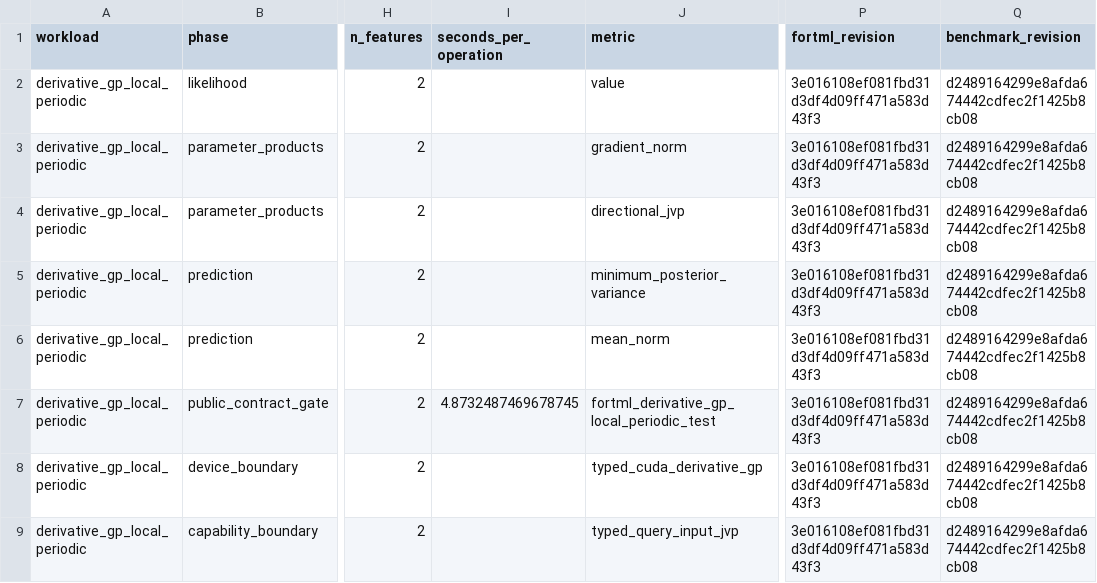
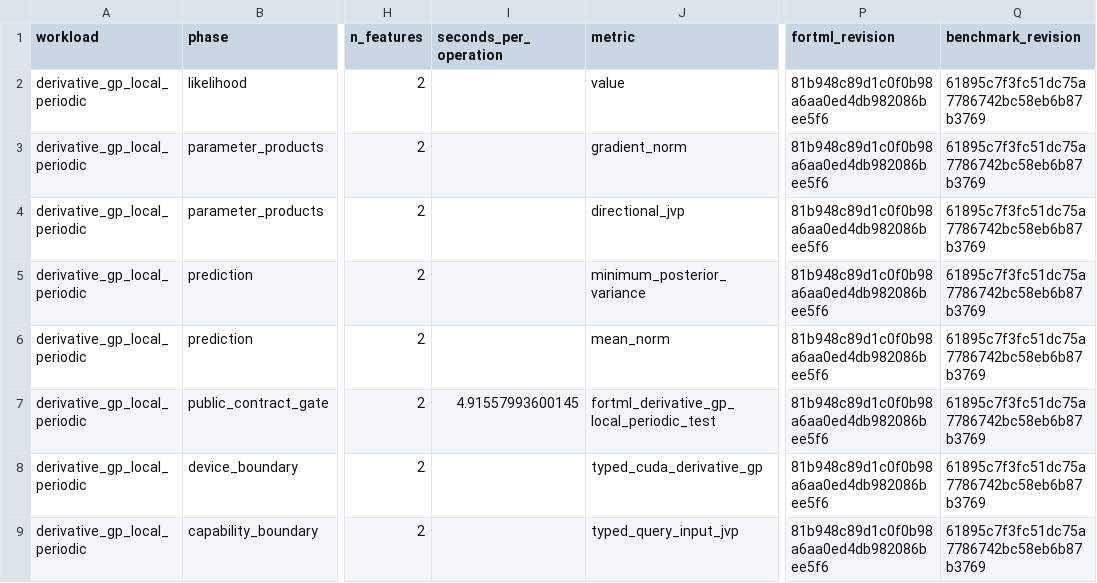
Before and after one commit to lazy-fortran/fortml-bench, a CSV file: results/derivative_gp_local_periodic.csv, drawn as a sheet; only a part is shown, gaps mark what is left out; the diff names each change by its address in the sheet, - before the commit and + after, or states it on an @@ line.

Commit message:
bench: pin local-periodic GP evidence

```diff
--- a/results/derivative_gp_local_periodic.csv
+++ b/results/derivative_gp_local_periodic.csv
-P2:P9 (fortml_revision): 3e016108ef081fbd31d3df4d09ff471a583d43f3
+P2:P9 (fortml_revision): 81b948c89d1c0f0b98a6aa0ed4db982086bee5f6
-Q2:Q9 (benchmark_revision): d2489164299e8afda674442cdfec2f1425b8cb08
+Q2:Q9 (benchmark_revision): 61895c7f3fc51dc75a7786742bc58eb6b87b3769
-I7 (seconds_per_operation): 4.8732487469678745
+I7 (seconds_per_operation): 4.91557993600145
```
